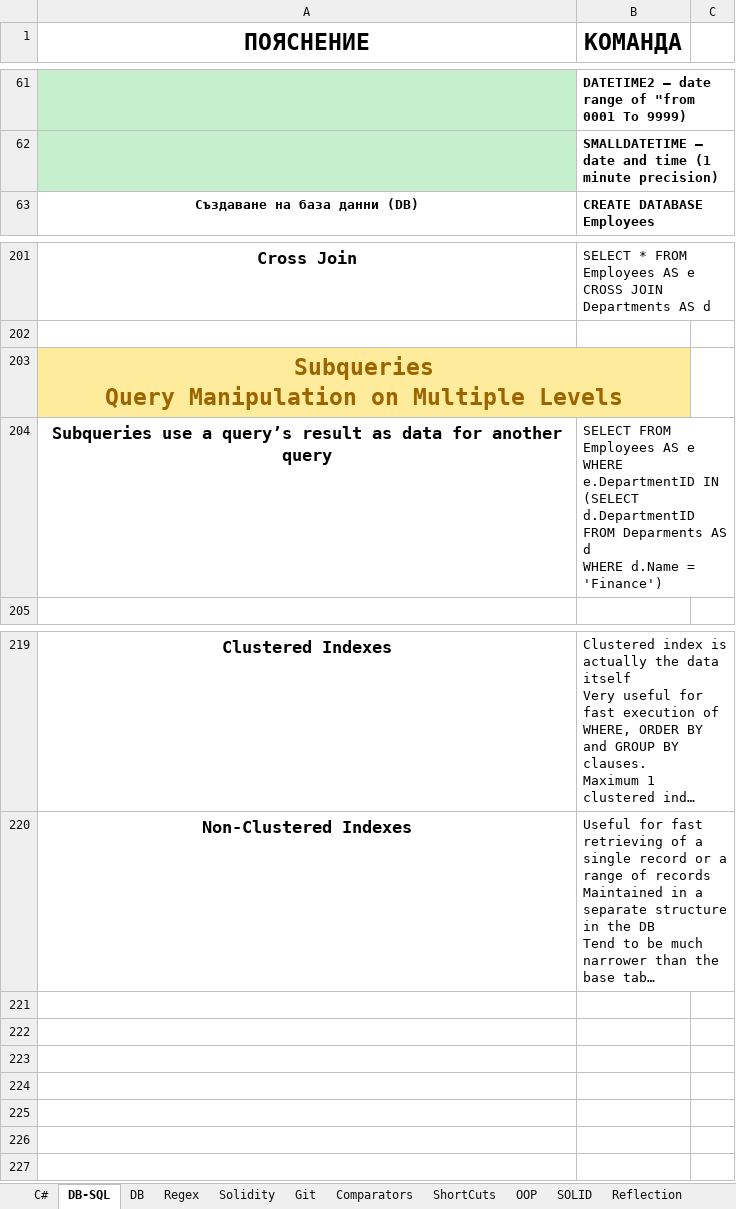
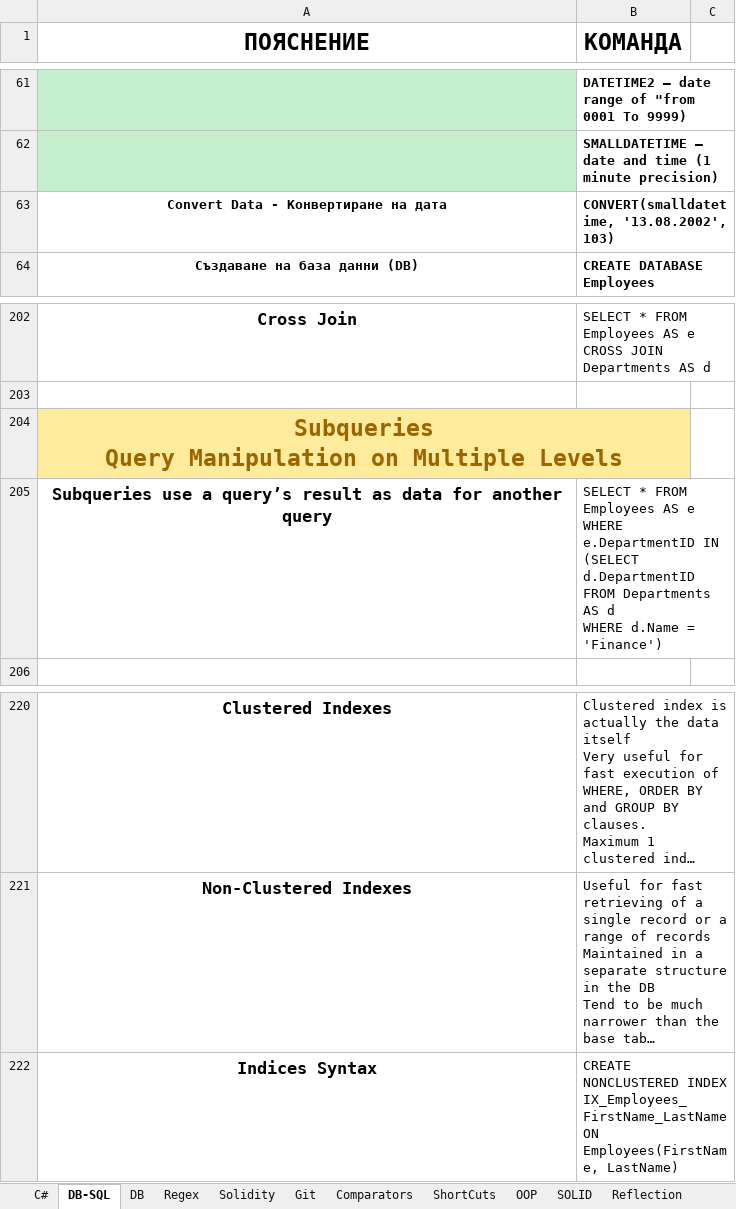
Before and after one commit to vladosfi/SoftUni, an Excel workbook: C#-Hints.xlsx, sheet DB-SQL, drawn as a sheet; only a part is shown, gaps mark what is left out; long unchanged cells end in …; values as stored, in another font and other column widths than the file's, no borders; addresses are those after the commit; ↵ is a line break in a cell; the diff names each change by its address in the sheet, - before the commit and + after, or states it on an @@ line.

Commit message:
C# DB - EXERCISE 29.09.2019 - Table Relations

```diff
--- a/C#-Hints.xlsx (sheet DB-SQL)
+++ b/C#-Hints.xlsx (sheet DB-SQL)
+row 63: Convert Data - Конвертиране на дата | CONVERT(smalldatetime, '13.08.2002', 103)
-B205 (КОМАНДА): SELECT FROM Employees AS e ↵ WHERE e.DepartmentID IN ↵ (SELECT d.DepartmentID ↵ FROM Deparments AS d…
+B205 (КОМАНДА): SELECT * FROM Employees AS e ↵ WHERE e.DepartmentID IN ↵ (SELECT d.DepartmentID ↵ FROM Departments AS d…
+row 222: Indices Syntax | CREATE NONCLUSTERED INDEX ↵ IX_Employees_FirstName_LastName ↵ ON Employees(FirstName, LastName)
```
Also changed, not shown: 1 other file.
